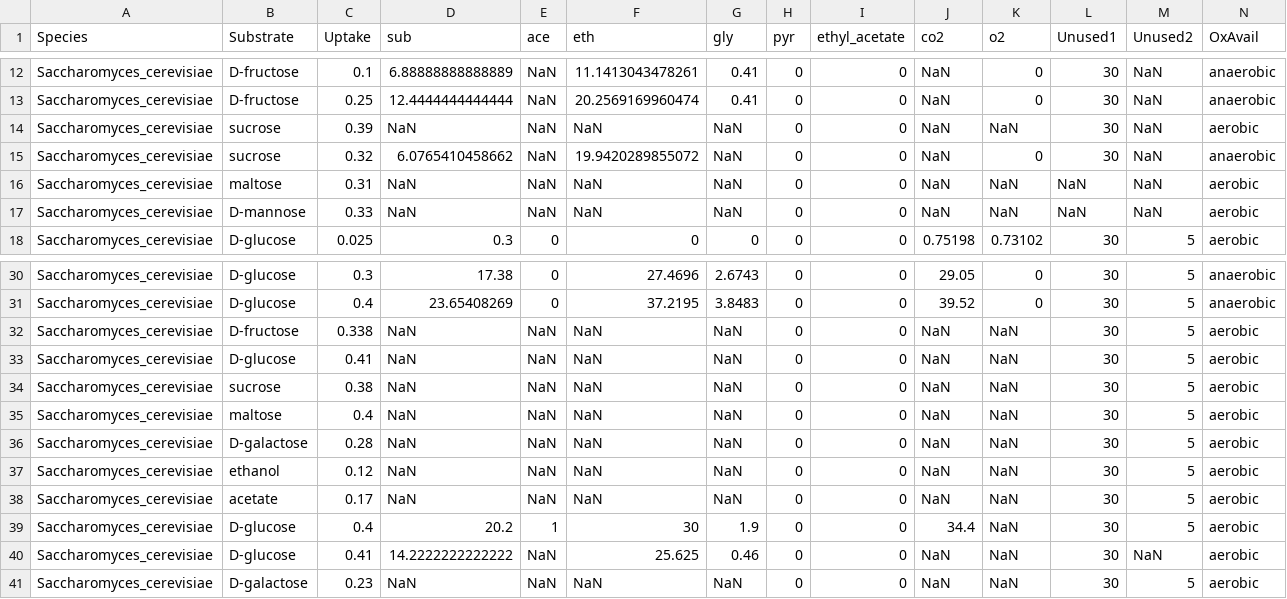
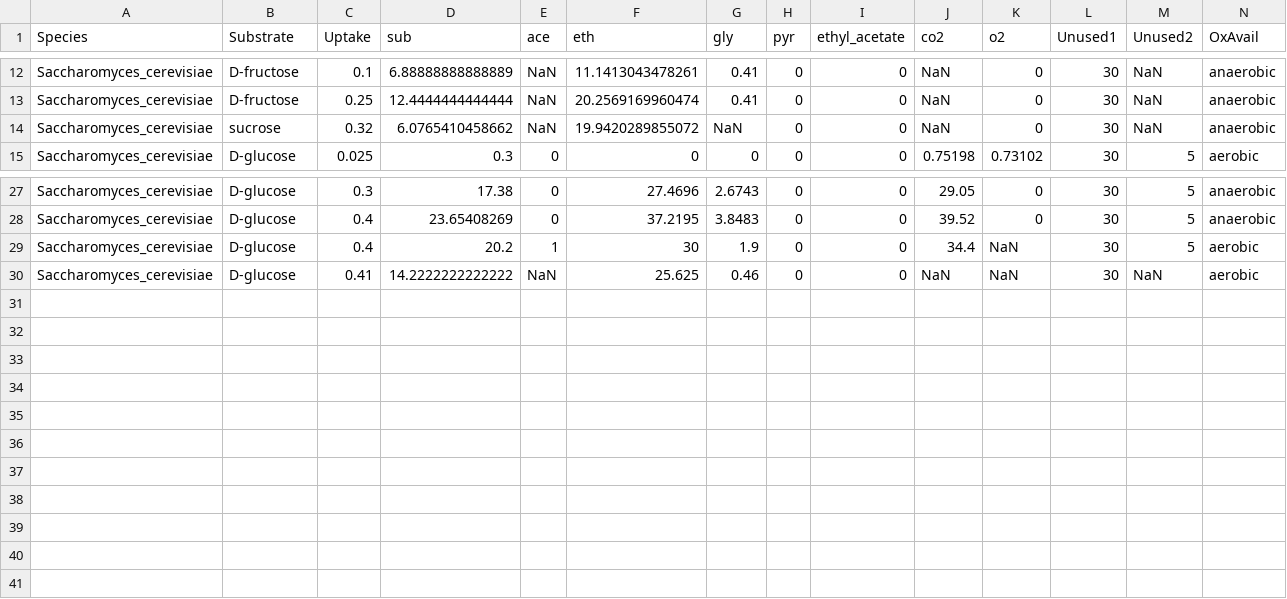
Before and after one commit to CompMetEng/GECKO, a CSV file: tutorials/full_ecModel/data/BayesianGrowthRates.csv, drawn as a sheet; only a part is shown, gaps mark what is left out; rows hold the shown columns only; the diff names each change by its address in the sheet, - before the commit and + after, or states it on an @@ line.

```diff
--- a/tutorials/full_ecModel/data/BayesianGrowthRates.csv
+++ b/tutorials/full_ecModel/data/BayesianGrowthRates.csv
-row 14: Saccharomyces_cerevisiae | sucrose | 0.39 | NaN | NaN | NaN | NaN | 0 | 0 | NaN | NaN | 30 | NaN | aerobic
-row 16: Saccharomyces_cerevisiae | maltose | 0.31 | NaN | NaN | NaN | NaN | 0 | 0 | NaN | NaN | NaN | NaN | aerobic
-row 17: Saccharomyces_cerevisiae | D-mannose | 0.33 | NaN | NaN | NaN | NaN | 0 | 0 | NaN | NaN | NaN | NaN | aerobic
-row 32: Saccharomyces_cerevisiae | D-fructose | 0.338 | NaN | NaN | NaN | NaN | 0 | 0 | NaN | NaN | 30 | 5 | aerobic
-row 33: Saccharomyces_cerevisiae | D-glucose | 0.41 | NaN | NaN | NaN | NaN | 0 | 0 | NaN | NaN | 30 | 5 | aerobic
-row 34: Saccharomyces_cerevisiae | sucrose | 0.38 | NaN | NaN | NaN | NaN | 0 | 0 | NaN | NaN | 30 | 5 | aerobic
-row 35: Saccharomyces_cerevisiae | maltose | 0.4 | NaN | NaN | NaN | NaN | 0 | 0 | NaN | NaN | 30 | 5 | aerobic
-row 36: Saccharomyces_cerevisiae | D-galactose | 0.28 | NaN | NaN | NaN | NaN | 0 | 0 | NaN | NaN | 30 | 5 | aerobic
-row 37: Saccharomyces_cerevisiae | ethanol | 0.12 | NaN | NaN | NaN | NaN | 0 | 0 | NaN | NaN | 30 | 5 | aerobic
-row 38: Saccharomyces_cerevisiae | acetate | 0.17 | NaN | NaN | NaN | NaN | 0 | 0 | NaN | NaN | 30 | 5 | aerobic
-row 41: Saccharomyces_cerevisiae | D-galactose | 0.23 | NaN | NaN | NaN | NaN | 0 | 0 | NaN | NaN | 30 | 5 | aerobic
```
Also changed, not shown: 9 other files.
